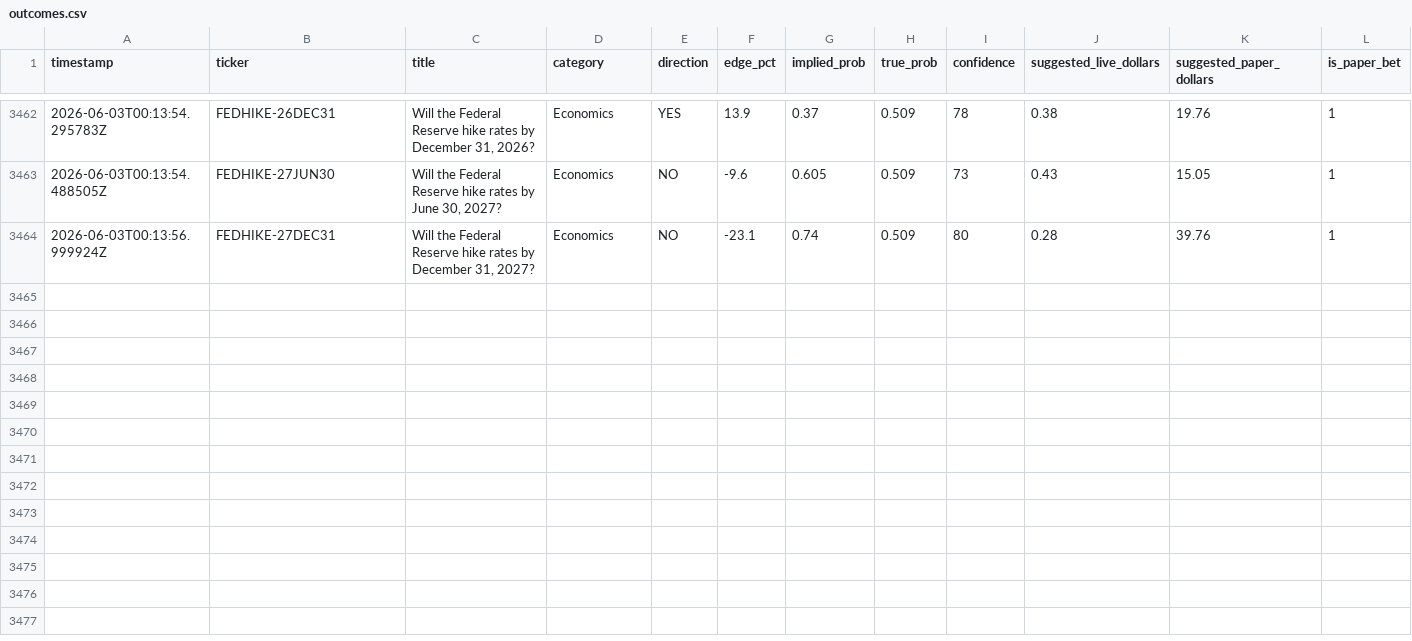
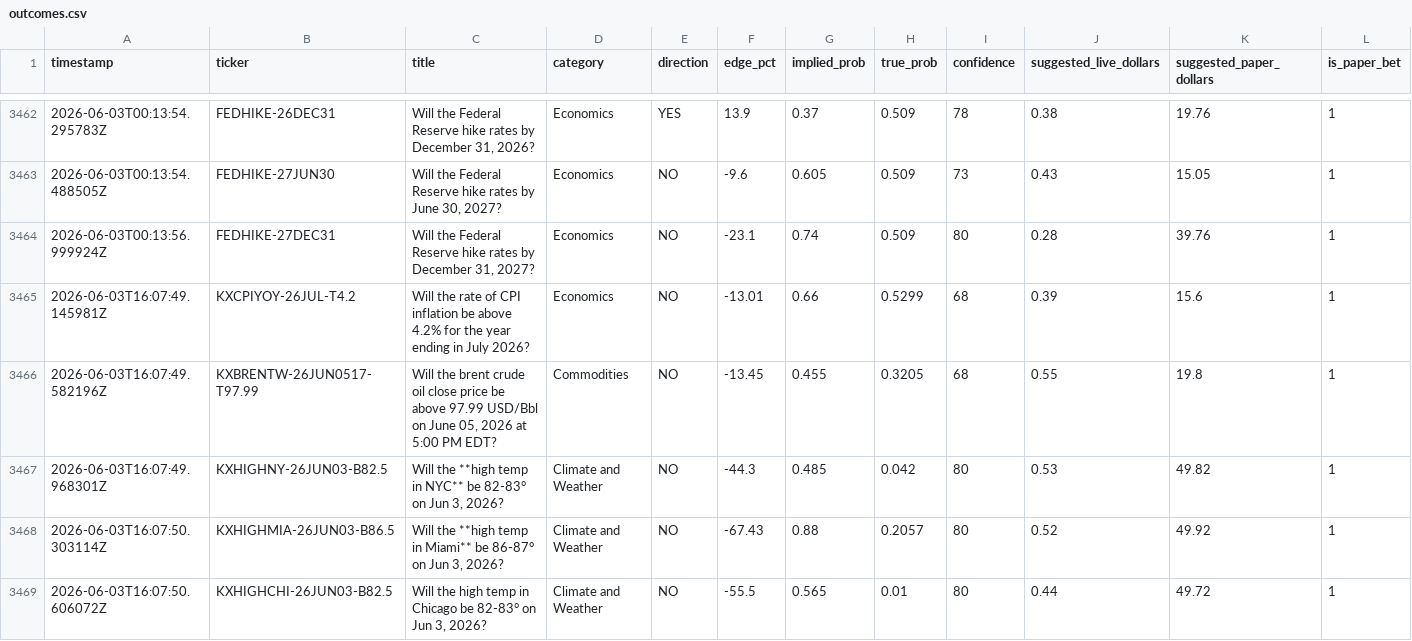
Before and after one commit to mehpackers13/kalshi-bot, a CSV file: outcomes.csv, drawn as a sheet; only a part is shown, gaps mark what is left out; rows hold the shown columns only; the diff covers the shown part only; the diff names each change by its address in the sheet, - before the commit and + after, or states it on an @@ line.

```diff
--- a/outcomes.csv
+++ b/outcomes.csv
+row 3465: 2026-06-03T16:07:49.145981Z | KXCPIYOY-26JUL-T4.2 | Will the rate of CPI inflation be above 4.2% for the year ending in July 2026? | Economics | NO | -13.01 | 0.66 | 0.5299 | 68 | 0.39 | 15.6 | 1
+row 3466: 2026-06-03T16:07:49.582196Z | KXBRENTW-26JUN0517-T97.99 | Will the brent crude oil close price be above 97.99 USD/Bbl on June 05, 2026 at 5:00 PM EDT? | Commodities | NO | -13.45 | 0.455 | 0.3205 | 68 | 0.55 | 19.8 | 1
+row 3467: 2026-06-03T16:07:49.968301Z | KXHIGHNY-26JUN03-B82.5 | Will the **high temp in NYC** be 82-83° on Jun 3, 2026? | Climate and Weather | NO | -44.3 | 0.485 | 0.042 | 80 | 0.53 | 49.82 | 1
+row 3468: 2026-06-03T16:07:50.303114Z | KXHIGHMIA-26JUN03-B86.5 | Will the **high temp in Miami** be 86-87° on Jun 3, 2026? | Climate and Weather | NO | -67.43 | 0.88 | 0.2057 | 80 | 0.52 | 49.92 | 1
+row 3469: 2026-06-03T16:07:50.606072Z | KXHIGHCHI-26JUN03-B82.5 | Will the high temp in Chicago be 82-83° on Jun 3, 2026? | Climate and Weather | NO | -55.5 | 0.565 | 0.01 | 80 | 0.44 | 49.72 | 1
```
Also changed, not shown: 5 added rows elsewhere in this file, 4 other files.
